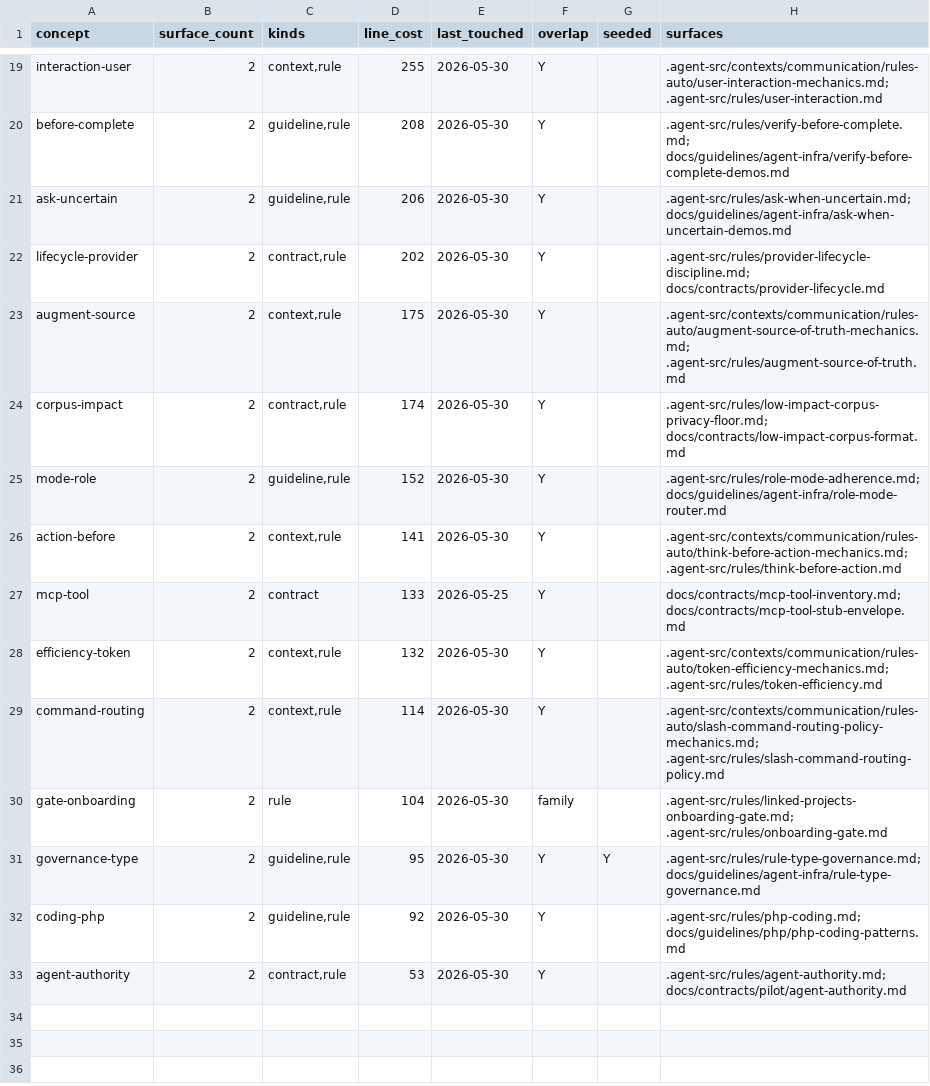
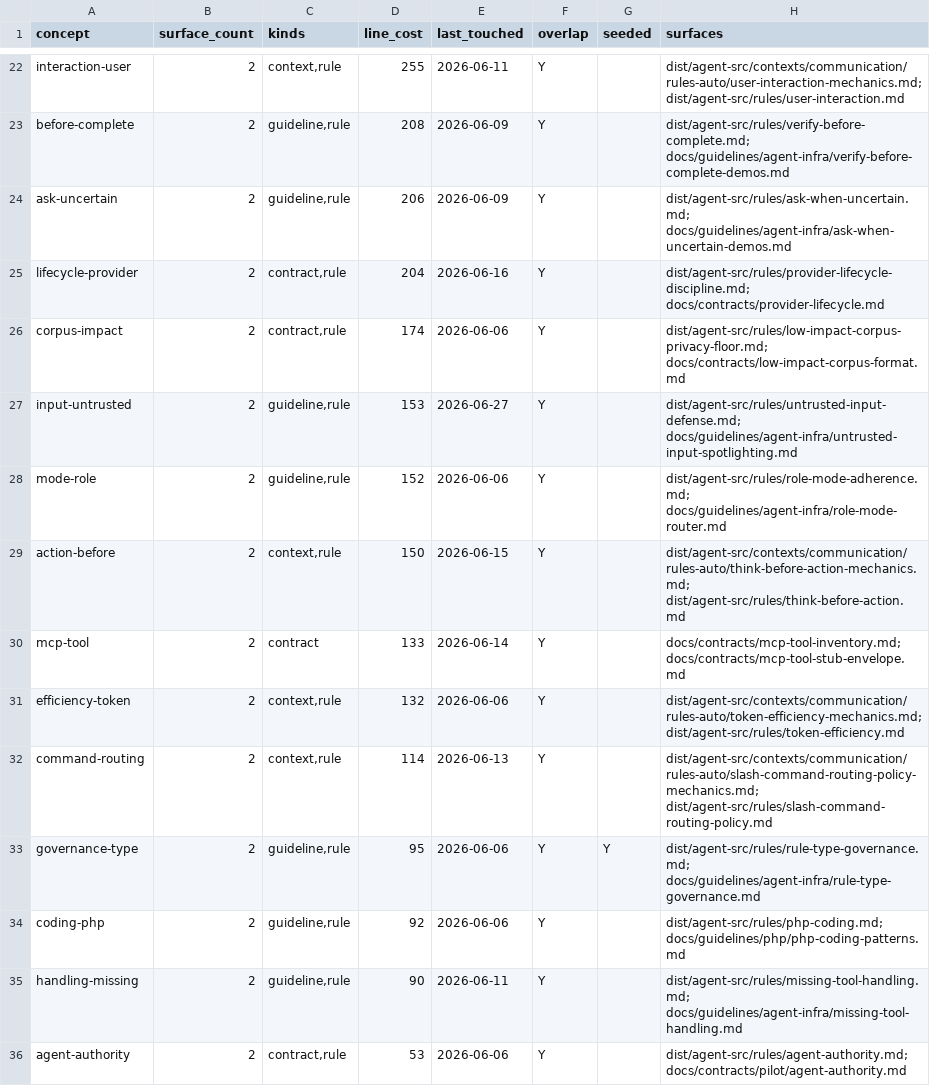
Before and after one commit to event4u-app/agent-config, a CSV file: agents/evidence/analysis/meta-layer-inventory.csv, drawn as a sheet; only a part is shown, gaps mark what is left out; removed rows and columns are numbered as before the commit, all else as after; the diff covers the shown part only; the diff names each change by its address in the sheet, - before the commit and + after, or states it on an @@ line.

Commit message:
feat(evidence): generators write freshness markers; regenerate baselines
- audit_auto_rules.ts + inventory_meta_layers.ts now emit
  '<!-- analyzed: date | commit | files -->' as the first line of
  every run (required by check_generated_artefact_headers).
- Regenerated both artefacts against current src/rules (79 auto-rules;
  the previous working-tree copies cited a deleted rule and had lost
  the marker — root cause documented in the roadmap problem statement).

Phase 8.1 of road-to-agents-dir-and-gitignore-hygiene.

```diff
--- a/agents/evidence/analysis/meta-layer-inventory.csv
+++ b/agents/evidence/analysis/meta-layer-inventory.csv
-E22 (last_touched): 2026-05-30
+E22 (last_touched): 2026-06-11
-H22 (surfaces): .agent-src/contexts/communication/rules-auto/user-interaction-mechanics.md; .agent-src/rules/user-interaction.md
+H22 (surfaces): dist/agent-src/contexts/communication/rules-auto/user-interaction-mechanics.md; dist/agent-src/rules/user-interaction.md
-E23:E24 (last_touched): 2026-05-30
+E23:E24 (last_touched): 2026-06-09
-H23 (surfaces): .agent-src/rules/verify-before-complete.md; docs/guidelines/agent-infra/verify-before-complete-demos.md
+H23 (surfaces): dist/agent-src/rules/verify-before-complete.md; docs/guidelines/agent-infra/verify-before-complete-demos.md
-H24 (surfaces): .agent-src/rules/ask-when-uncertain.md; docs/guidelines/agent-infra/ask-when-uncertain-demos.md
+H24 (surfaces): dist/agent-src/rules/ask-when-uncertain.md; docs/guidelines/agent-infra/ask-when-uncertain-demos.md
-D25 (line_cost): 202
+D25 (line_cost): 204
-E25 (last_touched): 2026-05-30
+E25 (last_touched): 2026-06-16
-H25 (surfaces): .agent-src/rules/provider-lifecycle-discipline.md; docs/contracts/provider-lifecycle.md
+H25 (surfaces): dist/agent-src/rules/provider-lifecycle-discipline.md; docs/contracts/provider-lifecycle.md
-row 23: augment-source | 2 | context,rule | 175 | 2026-05-30 | Y |  | .agent-src/contexts/communication/rules-auto/augment-source-of-truth-mechanics.md; .agent-src/rules/augment-source-of-truth.md
-E26 (last_touched): 2026-05-30
+E26 (last_touched): 2026-06-06
-H26 (surfaces): .agent-src/rules/low-impact-corpus-privacy-floor.md; docs/contracts/low-impact-corpus-format.md
+H26 (surfaces): dist/agent-src/rules/low-impact-corpus-privacy-floor.md; docs/contracts/low-impact-corpus-format.md
+row 27: input-untrusted | 2 | guideline,rule | 153 | 2026-06-27 | Y |  | dist/agent-src/rules/untrusted-input-defense.md; docs/guidelines/agent-infra/untrusted-input-spotlighting.md
-E28 (last_touched): 2026-05-30
+E28 (last_touched): 2026-06-06
-H28 (surfaces): .agent-src/rules/role-mode-adherence.md; docs/guidelines/agent-infra/role-mode-router.md
+H28 (surfaces): dist/agent-src/rules/role-mode-adherence.md; docs/guidelines/agent-infra/role-mode-router.md
-D29 (line_cost): 141
+D29 (line_cost): 150
-E29 (last_touched): 2026-05-30
+E29 (last_touched): 2026-06-15
-H29 (surfaces): .agent-src/contexts/communication/rules-auto/think-before-action-mechanics.md; .agent-src/rules/think-before-action.md
+H29 (surfaces): dist/agent-src/contexts/communication/rules-auto/think-before-action-mechanics.md; dist/agent-src/rules/think-before-action.md
-E30 (last_touched): 2026-05-25
+E30 (last_touched): 2026-06-14
-E31 (last_touched): 2026-05-30
+E31 (last_touched): 2026-06-06
-H31 (surfaces): .agent-src/contexts/communication/rules-auto/token-efficiency-mechanics.md; .agent-src/rules/token-efficiency.md
+H31 (surfaces): dist/agent-src/contexts/communication/rules-auto/token-efficiency-mechanics.md; dist/agent-src/rules/token-efficiency.md
-E32 (last_touched): 2026-05-30
+E32 (last_touched): 2026-06-13
-H32 (surfaces): .agent-src/contexts/communication/rules-auto/slash-command-routing-policy-mechanics.md; .agent-src/rules/slash-command-routing-policy.md
+H32 (surfaces): dist/agent-src/contexts/communication/rules-auto/slash-command-routing-policy-mechanics.md; dist/agent-src/rules/slash-command-routing-policy.md
-row 30: gate-onboarding | 2 | rule | 104 | 2026-05-30 | family |  | .agent-src/rules/linked-projects-onboarding-gate.md; .agent-src/rules/onboarding-gate.md
-E33:E34 (last_touched): 2026-05-30
+E33:E34 (last_touched): 2026-06-06
-H33 (surfaces): .agent-src/rules/rule-type-governance.md; docs/guidelines/agent-infra/rule-type-governance.md
+H33 (surfaces): dist/agent-src/rules/rule-type-governance.md; docs/guidelines/agent-infra/rule-type-governance.md
-H34 (surfaces): .agent-src/rules/php-coding.md; docs/guidelines/php/php-coding-patterns.md
+H34 (surfaces): dist/agent-src/rules/php-coding.md; docs/guidelines/php/php-coding-patterns.md
+row 35: handling-missing | 2 | guideline,rule | 90 | 2026-06-11 | Y |  | dist/agent-src/rules/missing-tool-handling.md; docs/guidelines/agent-infra/missing-tool-handling.md
-E36 (last_touched): 2026-05-30
+E36 (last_touched): 2026-06-06
-H36 (surfaces): .agent-src/rules/agent-authority.md; docs/contracts/pilot/agent-authority.md
+H36 (surfaces): dist/agent-src/rules/agent-authority.md; docs/contracts/pilot/agent-authority.md
```
Also changed, not shown: 5 added rows, 2 removed rows and 25 edited cells elsewhere in this file, 5 other files.
